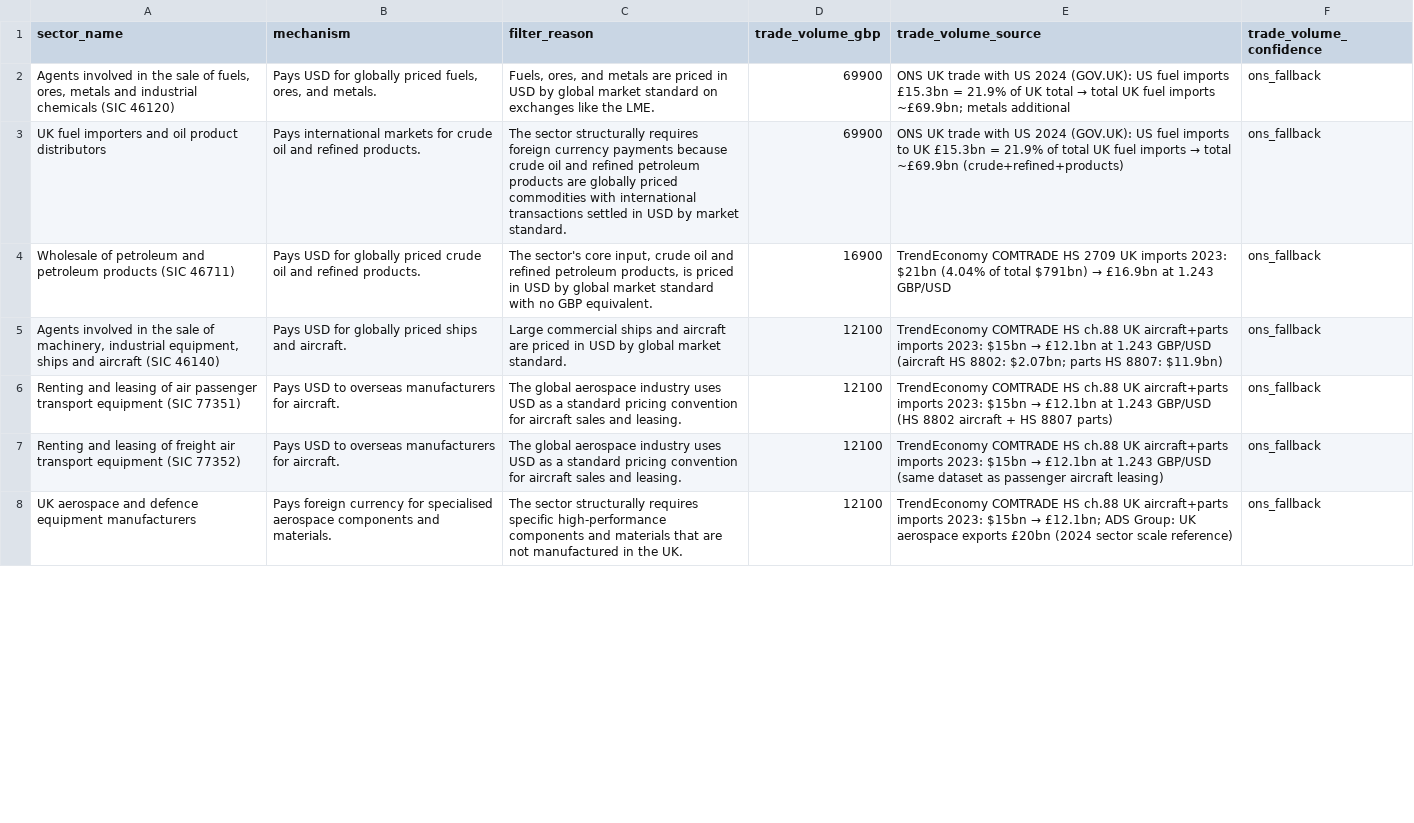
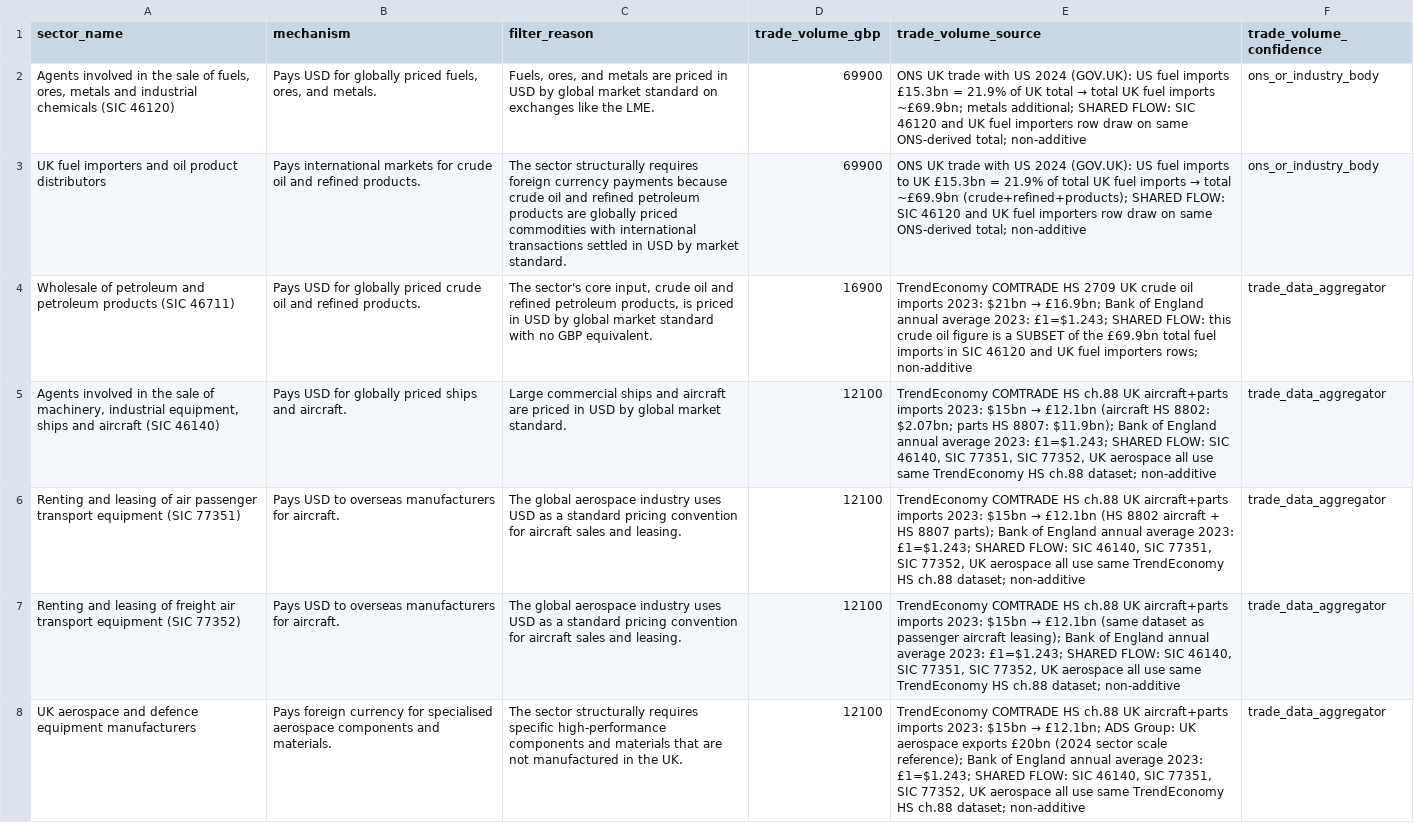
Before and after one commit to zacld/fx, a CSV file: niche-generator-standalone/niches_final.csv, drawn as a sheet; only a part is shown; the diff covers the shown part only; the diff names each change by its address in the sheet, - before the commit and + after, or states it on an @@ line.

```diff
--- a/niche-generator-standalone/niches_final.csv
+++ b/niche-generator-standalone/niches_final.csv
-E2 (trade_volume_source): …~£69.9bn; metals additional
+E2 (trade_volume_source): …~£69.9bn; metals additional; SHARED FLOW: SIC 46120 and UK fuel importers row draw on same ONS-derived total; non-additive
-F2:F3 (trade_volume_confidence): ons_fallback
+F2:F3 (trade_volume_confidence): ons_or_industry_body
-E3 (trade_volume_source): …total ~£69.9bn (crude+refined+products)
+E3 (trade_volume_source): …total ~£69.9bn (crude+refined+products); SHARED FLOW: SIC 46120 and UK fuel importers row draw on same ONS-derived total; non-additive
@@ E4 (trade_volume_source): …2709 UK imports 2023: $21bn (4.04% of total $791bn) → £16.9bn at 1.243 GBP/USD → …2709 UK crude oil imports 2023: $21bn → £16.9bn; Bank of England annual average 2023: £1=$1.243; SHARED FLOW: this crude oil figure is a SUBSET of the £69.9bn total fuel imports in SIC 46120 and UK fuel importers rows; non-additive @@
-F4:F8 (trade_volume_confidence): ons_fallback
+F4:F8 (trade_volume_confidence): trade_data_aggregator
-E5 (trade_volume_source): …→ £12.1bn at 1.243 GBP/USD (aircraft HS 8802: $2.07bn; parts HS 8807: $11.9bn)
+E5 (trade_volume_source): …→ £12.1bn (aircraft HS 8802: $2.07bn; parts HS 8807: $11.9bn); Bank of England annual average 2023: £1=$1.243; SHARED FLOW: SIC 46140, SIC 77351, SIC 77352, UK aerospace all use same TrendEconomy HS ch.88 dataset; non-additive
-E6 (trade_volume_source): …→ £12.1bn at 1.243 GBP/USD (HS 8802 aircraft + HS 8807 parts)
+E6 (trade_volume_source): …→ £12.1bn (HS 8802 aircraft + HS 8807 parts); Bank of England annual average 2023: £1=$1.243; SHARED FLOW: SIC 46140, SIC 77351, SIC 77352, UK aerospace all use same TrendEconomy HS ch.88 dataset; non-additive
-E7 (trade_volume_source): …→ £12.1bn at 1.243 GBP/USD (same dataset as passenger aircraft leasing)
+E7 (trade_volume_source): …→ £12.1bn (same dataset as passenger aircraft leasing); Bank of England annual average 2023: £1=$1.243; SHARED FLOW: SIC 46140, SIC 77351, SIC 77352, UK aerospace all use same TrendEconomy HS ch.88 dataset; non-additive
-E8 (trade_volume_source): …sector scale reference)
+E8 (trade_volume_source): …sector scale reference); Bank of England annual average 2023: £1=$1.243; SHARED FLOW: SIC 46140, SIC 77351, SIC 77352, UK aerospace all use same TrendEconomy HS ch.88 dataset; non-additive
```
Also changed, not shown: 6 added rows, 6 removed rows and 38 edited cells elsewhere in this file, 2 other files.
